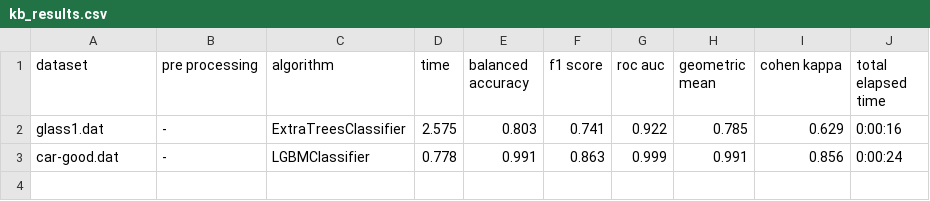
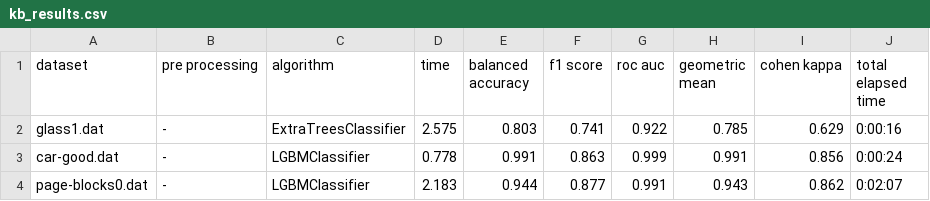
Before and after one commit to PedroVieira1160634/automated-imbalanced-classification, a CSV file: project/output/kb_results.csv, drawn as a sheet; the diff names each change by its address in the sheet, - before the commit and + after, or states it on an @@ line.

```diff
--- a/project/output/kb_results.csv
+++ b/project/output/kb_results.csv
+row 4: page-blocks0.dat | - | LGBMClassifier | 2.183 | 0.944 | 0.877 | 0.991 | 0.943 | 0.862 | 0:02:07
```
Also changed, not shown: project/output/kb_characteristics.csv, project/output/kb_full_results.csv, 6 other files.
